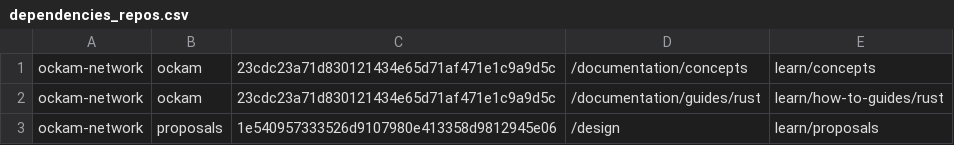
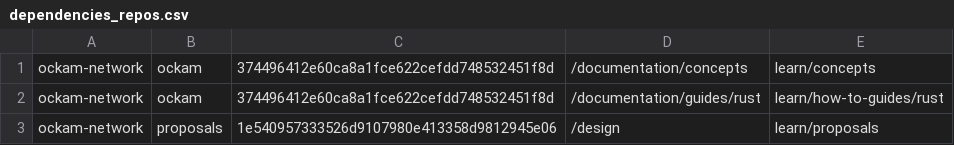
Before and after one commit to build-trust/ockam-website, a CSV file: dependencies_repos.csv, drawn as a sheet.

Commit message:
docs: refresh remote
docs: refresh remote

```diff
--- a/dependencies_repos.csv
+++ b/dependencies_repos.csv
@@ -1,3 +1,3 @@
-ockam-network;ockam;23cdc23a71d830121434e65d71af471e1c9a9d5c;/documentation/concepts;learn/concepts
-ockam-network;ockam;23cdc23a71d830121434e65d71af471e1c9a9d5c;/documentation/guides/rust;learn/how-to-guides/rust
+ockam-network;ockam;374496412e60ca8a1fce622cefdd748532451f8d;/documentation/concepts;learn/concepts
+ockam-network;ockam;374496412e60ca8a1fce622cefdd748532451f8d;/documentation/guides/rust;learn/how-to-guides/rust
 ockam-network;proposals;1e540957333526d9107980e413358d9812945e06;/design;learn/proposals
```
